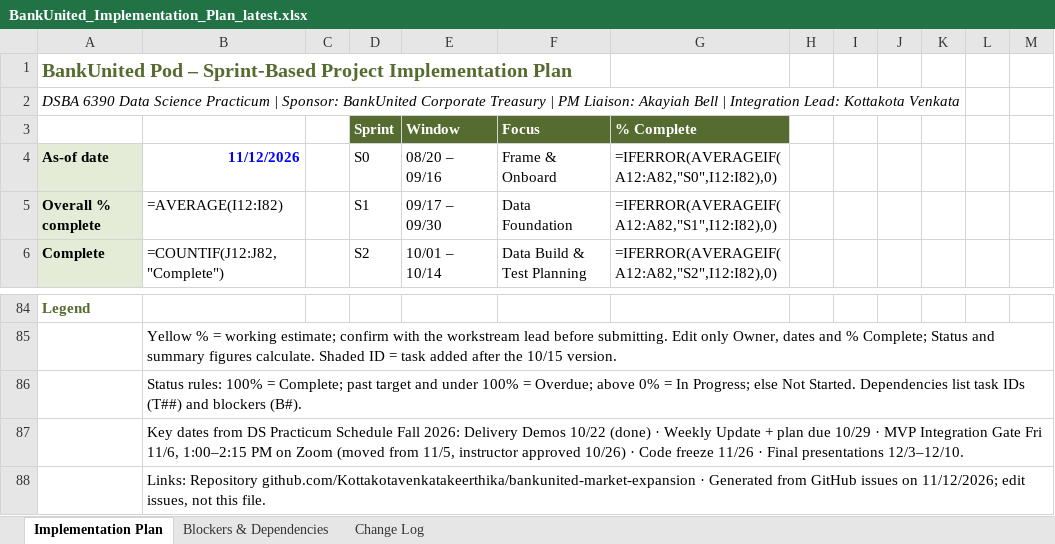
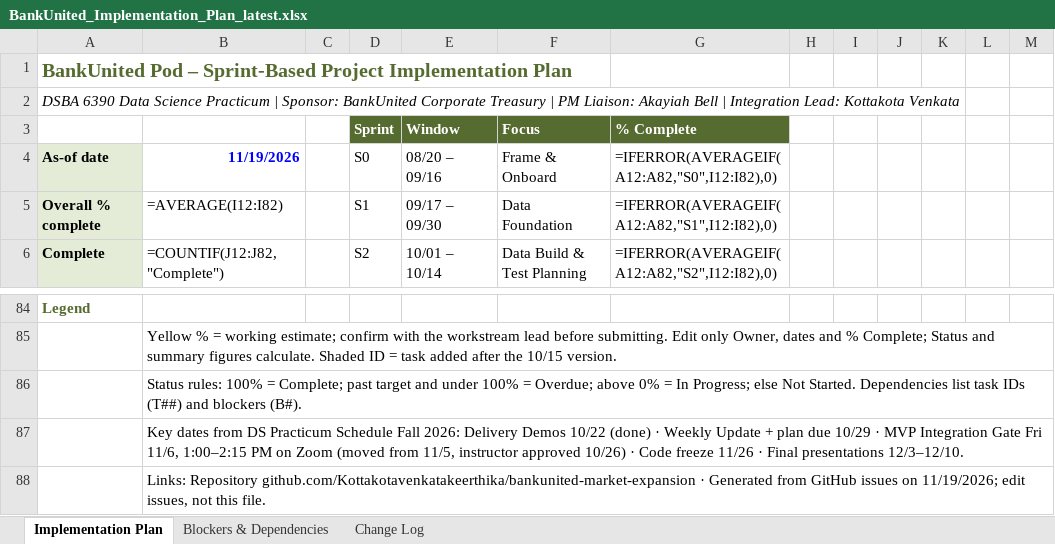
Before and after one commit to Kottakotavenkatakeerthika/bankunited-market-expansion, an Excel workbook: plan/BankUnited_Implementation_Plan_latest.xlsx, sheet Implementation Plan, drawn as a sheet; only a part is shown, gaps mark what is left out; values as stored, in another font and other column widths than the file's, no borders; formulas without a stored value are shown as written; the diff names each change by its address in the sheet, - before the commit and + after, or states it on an @@ line.

```diff
--- a/plan/BankUnited_Implementation_Plan_latest.xlsx (sheet Implementation Plan)
+++ b/plan/BankUnited_Implementation_Plan_latest.xlsx (sheet Implementation Plan)
-B4: 11/12/2026
+B4: 11/19/2026
-B88: …issues on 11/12/2026; edit issues,…
+B88: …issues on 11/19/2026; edit issues,…
```
Also changed, not shown: 1 other file.
